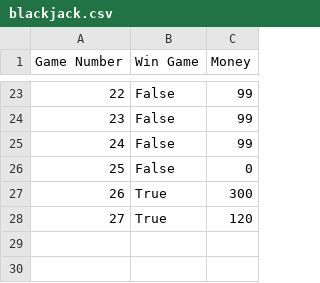
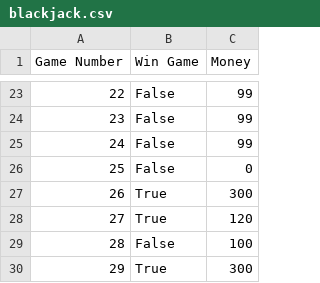
Before and after one commit to edwingsantos/final_project, a CSV file: files/blackjack.csv, drawn as a sheet; only a part is shown, gaps mark what is left out.

```diff
--- a/files/blackjack.csv
+++ b/files/blackjack.csv
@@ -28 +28,3 @@ Game Number, Win Game, Money
 27,True,120
+28,False,100
+29,True,300
```
Also changed, not shown: 1 other file.
